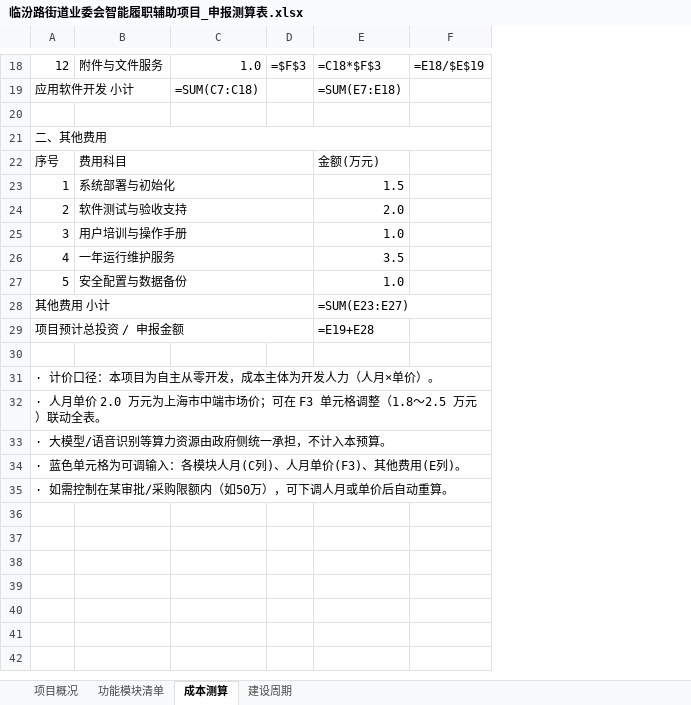
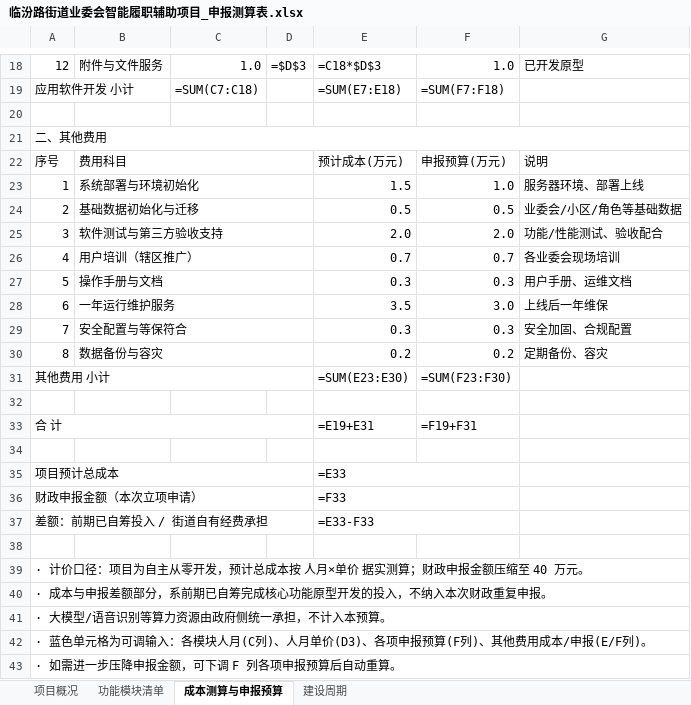
Before and after one commit to rogerali542-cpu/committee, an Excel workbook: 临汾路街道业委会智能履职辅助项目_申报测算表.xlsx, sheet 成本测算与申报预算, drawn as a sheet; only a part is shown, gaps mark what is left out; values as stored, in another font and other column widths than the file's, no cell formats; formulas without a stored value are shown as written; removed rows and columns are numbered as before the commit, all else as after; the diff covers the shown part only; the diff names each change by its address in the sheet, - before the commit and + after, or states it on an @@ line.

```diff
--- a/临汾路街道业委会智能履职辅助项目_申报测算表.xlsx (sheet 成本测算与申报预算)
+++ b/临汾路街道业委会智能履职辅助项目_申报测算表.xlsx (sheet 成本测算与申报预算)
-sheet tab: 成本测算
+sheet tab: 成本测算与申报预算
-column D, row 18: =$F$3
-column E, rows 18-28: =C18*$F$3 | =SUM(E7:E18) |  |  | 金额(万元) | 1.5 | 2.0 | 1.0 | 3.5 | 1.0 | =SUM(E23:E27)
-column F, row 18: =E18/$E$19
+column D, row 18: =$D$3
+column E, rows 18-27: =C18*$D$3 | =SUM(E7:E18) |  |  | 预计成本(万元) | 1.5 | 0.5 | 2.0 | 0.7 | 0.3; rows 31-33: =SUM(E23:E30) |  | =E19+E31; row 35: =E33
+column F, rows 18-27: 1.0 | =SUM(F7:F18) |  |  | 申报预算(万元) | 1.0 | 0.5 | 2.0 | 0.7 | 0.3; rows 31-33: =SUM(F23:F30) |  | =F19+F31
+column G, rows 18-27: 已开发原型 |  |  |  | 说明 | 服务器环境、部署上线 | 业委会/小区/角色等基础数据 | 功能/性能测试、验收配合 | 各业委会现场培训 | 用户手册、运维文档
-B23: 系统部署与初始化
+B23: 系统部署与环境初始化
-B24: 软件测试与验收支持
+B24: 基础数据初始化与迁移
-B25: 用户培训与操作手册
+B25: 软件测试与第三方验收支持
-B26: 一年运行维护服务
+B26: 用户培训（辖区推广）
-B27: 安全配置与数据备份
+B27: 操作手册与文档
+row 28: 6 | 一年运行维护服务 |  |  | 3.5 | 3.0 | 上线后一年维保
+row 29: 7 | 安全配置与等保符合 |  |  | 0.3 | 0.3 | 安全加固、合规配置
+row 30: 8 | 数据备份与容灾 |  |  | 0.2 | 0.2 | 定期备份、容灾
-row 29: 项目预计总投资 / 申报金额 |  |  |  | =E19+E28
-A33: · 计价口径：本项目为自主从零开发，成本主体为开发人力（人月×单价）。
+A33: 合 计
+row 34: (empty)
-A35: · 人月单价 2.0 万元为上海市中端市场价；可在 F3 单元格调整（1.8～2.5 万元）联动全表。
+A35: 项目预计总成本
+row 36: 财政申报金额（本次立项申请） |  |  |  | =F33
+row 37: 差额：前期已自筹投入 / 街道自有经费承担 |  |  |  | =E33-F33
+row 38: (empty)
+row 39: · 计价口径：项目为自主从零开发，预计总成本按 人月×单价 据实测算；财政申报金额压缩至 40 万元。
+row 40: · 成本与申报差额部分，系前期已自筹完成核心功能原型开发的投入，不纳入本次财政重复申报。
-A42: …人月单价(F3)、其他费用(E列)。
+A42: …人月单价(D3)、各项申报预算(F列)、其他费用成本/申报(E/F列)。
-A43: · 如需控制在某审批/采购限额内（如50万），可下调人月或单价后自动重算。
+A43: · 如需进一步压降申报金额，可下调 F 列各项申报预算后自动重算。
```
Also changed, not shown: 5 edited cells elsewhere in this sheet, sheet 项目概况, sheet 功能模块清单, cell formats.
